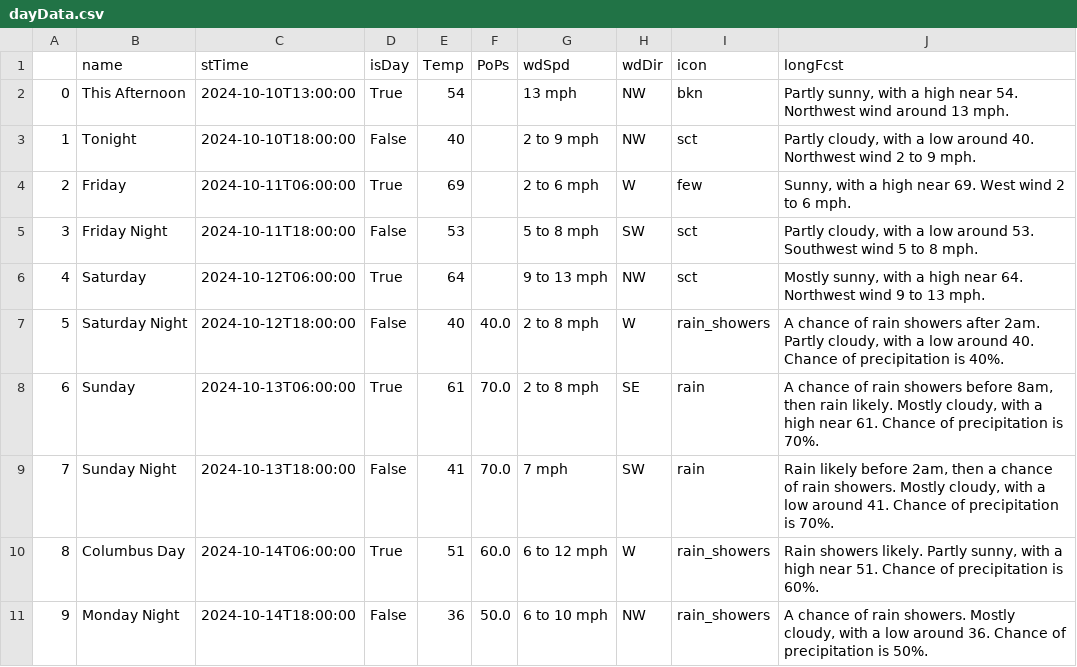
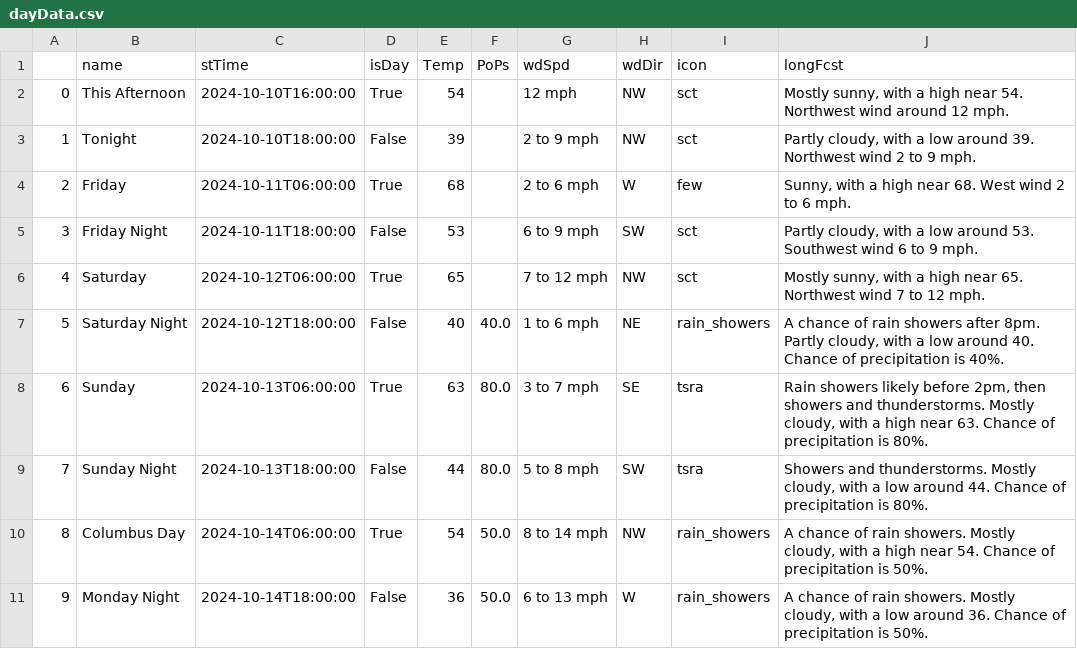
Before and after one commit to avinasharavind/weather-dashboard, a CSV file: static/files/dayData.csv, drawn as a sheet; only a part is shown; the diff covers the shown part only.

```diff
--- a/static/files/dayData.csv
+++ b/static/files/dayData.csv
@@ -1,11 +1,11 @@
 ,name,stTime,isDay,Temp,PoPs,wdSpd,wdDir,icon,longFcst
-0,This Afternoon,2024-10-10T13:00:00,True,54,,13 mph,NW,bkn,"Partly sunny, with a high near 54. Northwest wind around 13 mph."
-1,Tonight,2024-10-10T18:00:00,False,40,,2 to 9 mph,NW,sct,"Partly cloudy, with a low around 40. Northwest wind 2 to 9 mph."
-2,Friday,2024-10-11T06:00:00,True,69,,2 to 6 mph,W,few,"Sunny, with a high near 69. West wind 2 to 6 mph."
-3,Friday Night,2024-10-11T18:00:00,False,53,,5 to 8 mph,SW,sct,"Partly cloudy, with a low around 53. Southwest wind 5 to 8 mph."
-4,Saturday,2024-10-12T06:00:00,True,64,,9 to 13 mph,NW,sct,"Mostly sunny, with a high near 64. Northwest wind 9 to 13 mph."
-5,Saturday Night,2024-10-12T18:00:00,False,40,40.0,2 to 8 mph,W,rain_showers,"A chance of rain showers after 2am. Partly cloudy, with a low around 40. Chance of precipitation is 40%."
-6,Sunday,2024-10-13T06:00:00,True,61,70.0,2 to 8 mph,SE,rain,"A chance of rain showers before 8am, then rain likely. Mostly cloudy, with a high near 61. Chance of precipitation is 70%."
-7,Sunday Night,2024-10-13T18:00:00,False,41,70.0,7 mph,SW,rain,"Rain likely before 2am, then a chance of rain showers. Mostly cloudy, with a low around 41. Chance of precipitation is 70%."
-8,Columbus Day,2024-10-14T06:00:00,True,51,60.0,6 to 12 mph,W,rain_showers,"Rain showers likely. Partly sunny, with a high near 51. Chance of precipitation is 60%."
-9,Monday Night,2024-10-14T18:00:00,False,36,50.0,6 to 10 mph,NW,rain_showers,"A chance of rain showers. Mostly cloudy, with a low around 36. Chance of precipitation is 50%."
+0,This Afternoon,2024-10-10T16:00:00,True,54,,12 mph,NW,sct,"Mostly sunny, with a high near 54. Northwest wind around 12 mph."
+1,Tonight,2024-10-10T18:00:00,False,39,,2 to 9 mph,NW,sct,"Partly cloudy, with a low around 39. Northwest wind 2 to 9 mph."
+2,Friday,2024-10-11T06:00:00,True,68,,2 to 6 mph,W,few,"Sunny, with a high near 68. West wind 2 to 6 mph."
+3,Friday Night,2024-10-11T18:00:00,False,53,,6 to 9 mph,SW,sct,"Partly cloudy, with a low around 53. Southwest wind 6 to 9 mph."
+4,Saturday,2024-10-12T06:00:00,True,65,,7 to 12 mph,NW,sct,"Mostly sunny, with a high near 65. Northwest wind 7 to 12 mph."
+5,Saturday Night,2024-10-12T18:00:00,False,40,40.0,1 to 6 mph,NE,rain_showers,"A chance of rain showers after 8pm. Partly cloudy, with a low around 40. Chance of precipitation is 40%."
+6,Sunday,2024-10-13T06:00:00,True,63,80.0,3 to 7 mph,SE,tsra,"Rain showers likely before 2pm, then showers and thunderstorms. Mostly cloudy, with a high near 63. Chance of precipitation is 80%."
+7,Sunday Night,2024-10-13T18:00:00,False,44,80.0,5 to 8 mph,SW,tsra,"Showers and thunderstorms. Mostly cloudy, with a low around 44. Chance of precipitation is 80%."
+8,Columbus Day,2024-10-14T06:00:00,True,54,50.0,8 to 14 mph,NW,rain_showers,"A chance of rain showers. Mostly cloudy, with a high near 54. Chance of precipitation is 50%."
+9,Monday Night,2024-10-14T18:00:00,False,36,50.0,6 to 13 mph,W,rain_showers,"A chance of rain showers. Mostly cloudy, with a low around 36. Chance of precipitation is 50%."
```
Also changed, not shown: 14 edited cells elsewhere in this file, static/files/hourData.csv, 3 other files.
